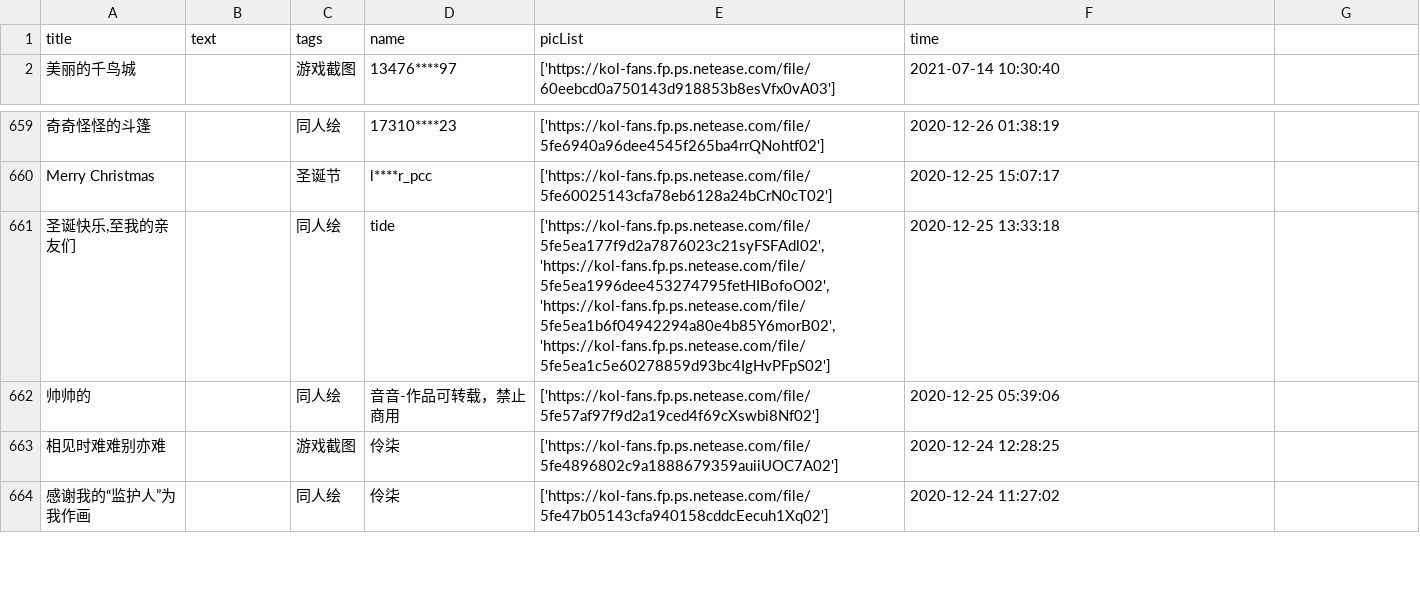
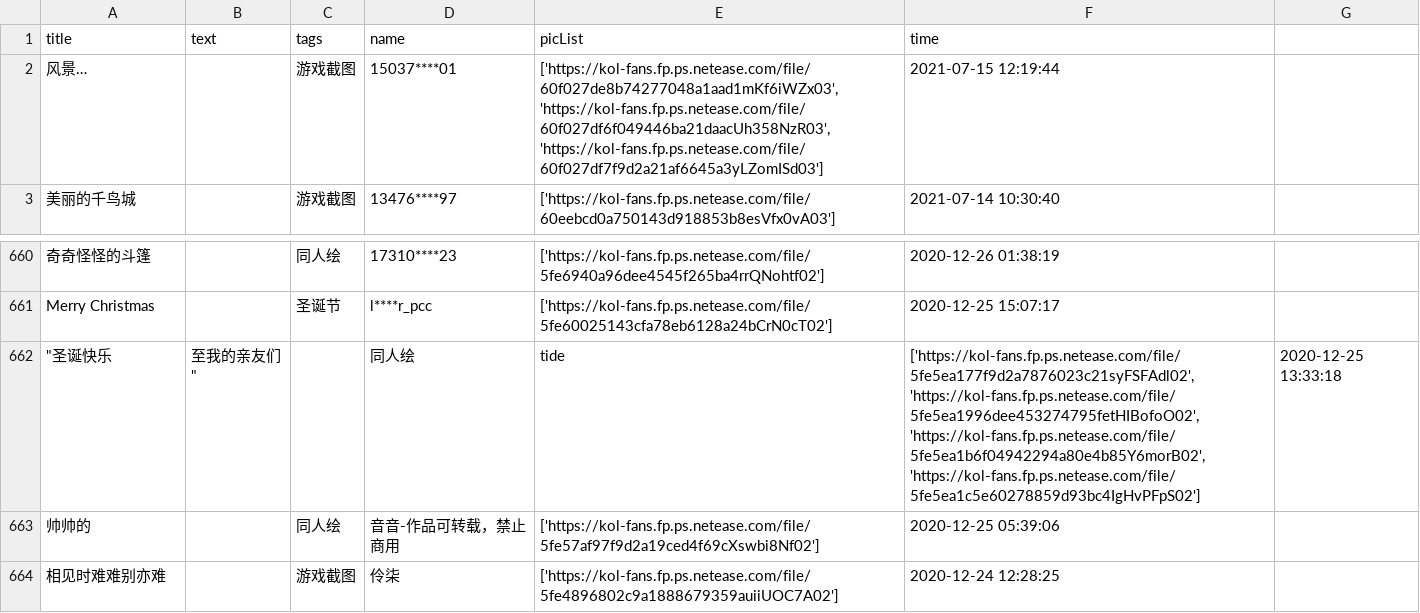
Before and after one commit to WhaleFell/skyData, a CSV file: skyDate 2021-07-16.csv (was skyDate 2021-07-15.csv), drawn as a sheet; only a part is shown, gaps mark what is left out; the shorter side is filled out with more unchanged rows; removed rows and columns are numbered as before the commit, all else as after; the diff names each change by its address in the sheet, - before the commit and + after, or states it on an @@ line.

```diff
--- a/skyDate 2021-07-15.csv
+++ b/skyDate 2021-07-16.csv
+row 2: 风景… |  | 游戏截图 | 15037****01 | ['https://kol-fans.fp.ps.netease.com/file/60f027de8b74277048a1aad1mKf6iWZx03', 'https://kol-fans.fp.ps.netease.com/file/60f027df6f049446ba21daacUh358NzR03', 'https://kol-fans.fp.ps.netease.com/file/60f027df7f9d2a21af6645a3yLZomISd03'] | 2021-07-15 12:19:44
-row 661: 圣诞快乐,至我的亲友们 |  | 同人绘 | tide | ['https://kol-fans.fp.ps.netease.com/file/5fe5ea177f9d2a7876023c21syFSFAdl02', 'https://kol-fans.fp.ps.netease.com/file/5fe5ea1996dee453274795fetHIBofoO02', 'https://kol-fans.fp.ps.netease.com/file/5fe5ea1b6f04942294a80e4b85Y6morB02', 'https://kol-fans.fp.ps.netease.com/file/5fe5ea1c5e60278859d93bc4IgHvPFpS02'] | 2020-12-25 13:33:18
+row 662: "圣诞快乐 | 至我的亲友们" |  | 同人绘 | tide | ['https://kol-fans.fp.ps.netease.com/file/5fe5ea177f9d2a7876023c21syFSFAdl02', 'https://kol-fans.fp.ps.netease.com/file/5fe5ea1996dee453274795fetHIBofoO02', 'https://kol-fans.fp.ps.netease.com/file/5fe5ea1b6f04942294a80e4b85Y6morB02', 'https://kol-fans.fp.ps.netease.com/file/5fe5ea1c5e60278859d93bc4IgHvPFpS02'] | 2020-12-25 13:33:18
```
Also changed, not shown: 1 other file.
